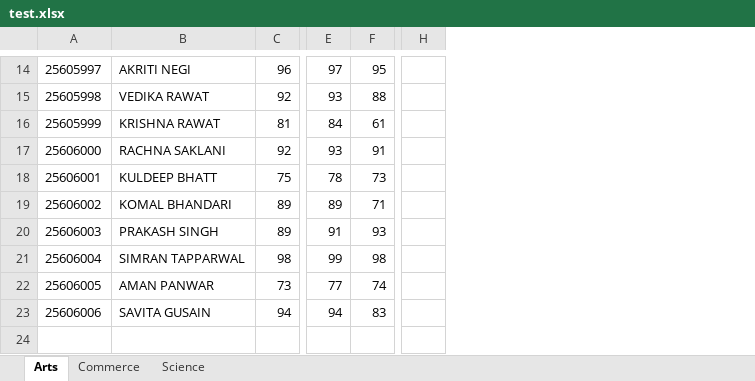
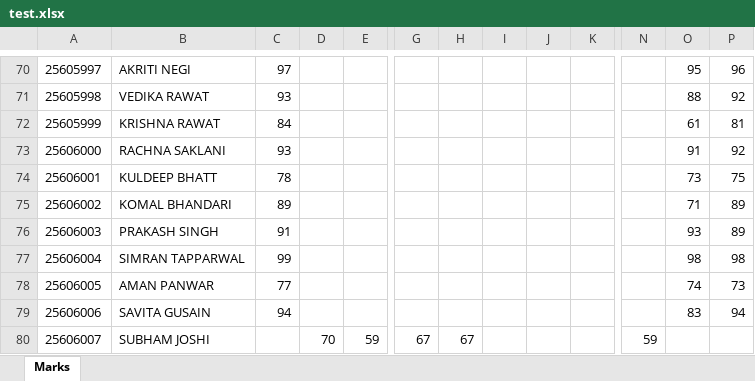
Before and after one commit to Prakhar-Joshi-0012/ResultParser, an Excel workbook: test.xlsx, sheet Marks, drawn as a sheet; only a part is shown, gaps mark what is left out; values as stored, in another font and other column widths than the file's, no borders; removed rows and columns are numbered as before the commit, all else as after; rows hold the shown columns only; the diff covers the shown part only; the diff names each change by its address in the sheet, - before the commit and + after, or states it on an @@ line.

```diff
--- a/test.xlsx (sheet Marks)
+++ b/test.xlsx (sheet Marks)
-sheet tab: Arts
+sheet tab: Marks
-sheet tab: Commerce
-sheet tab: Science
+column C, rows 70-79: 97 | 93 | 84 | 93 | 78 | 89 | 91 | 99 | 77 | 94
+column E, empty
+column G, empty
+column I, empty
+column K, empty
-column H, empty
+column N, empty
+column O, rows 70-79: 95 | 88 | 61 | 91 | 73 | 71 | 93 | 98 | 74 | 83
+column P, rows 70-79: 96 | 92 | 81 | 92 | 75 | 89 | 89 | 98 | 73 | 94
-D70: 96
+D70: (empty)
-H70: 97
+H70: (empty)
-J70: 95
+J70: (empty)
-D71: 92
+D71: (empty)
-H71: 93
+H71: (empty)
-J71: 88
+J71: (empty)
-D72: 81
+D72: (empty)
-H72: 84
+H72: (empty)
-J72: 61
+J72: (empty)
-D73: 92
+D73: (empty)
-H73: 93
+H73: (empty)
-J73: 91
+J73: (empty)
-D74: 75
+D74: (empty)
-H74: 78
+H74: (empty)
-J74: 73
+J74: (empty)
-D75:D76: 89
+D75:D76: (empty)
-H75: 89
+H75: (empty)
-J75: 71
+J75: (empty)
-H76: 91
+H76: (empty)
-J76: 93
+J76: (empty)
-D77: 98
+D77: (empty)
-H77: 99
+H77: (empty)
-J77: 98
+J77: (empty)
-D78: 73
+D78: (empty)
-H78: 77
+H78: (empty)
-J78: 74
+J78: (empty)
-D79: 94
+D79: (empty)
-H79: 94
+H79: (empty)
-J79: 83
+J79: (empty)
+row 80: 25606007 | SUBHAM JOSHI |  | 70 | 59 | 67 | 67 |  |  |  | 59
```
Also changed, not shown: 56 added rows, 1 added column and 40 edited cells elsewhere in this sheet, 4 other files.
